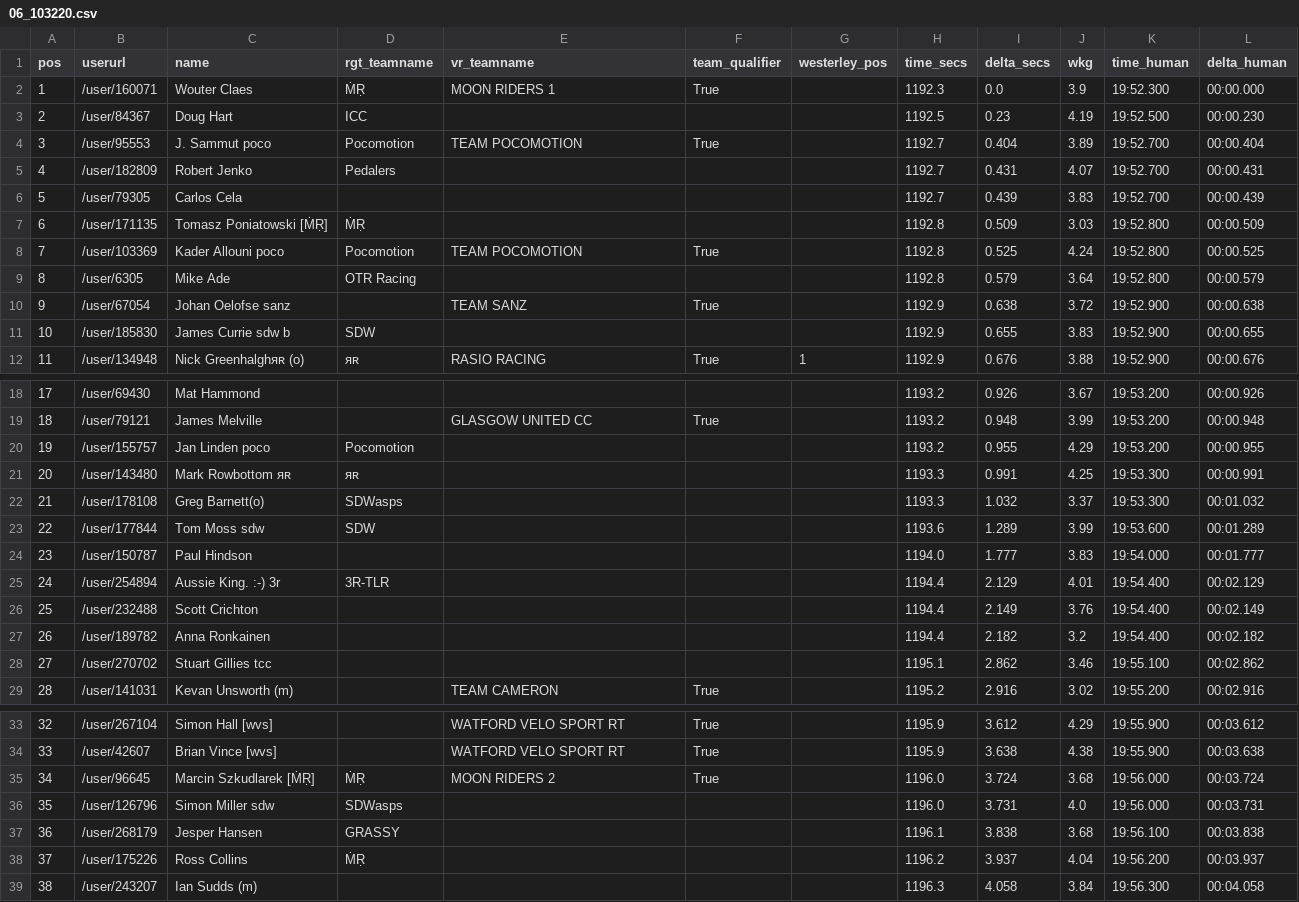
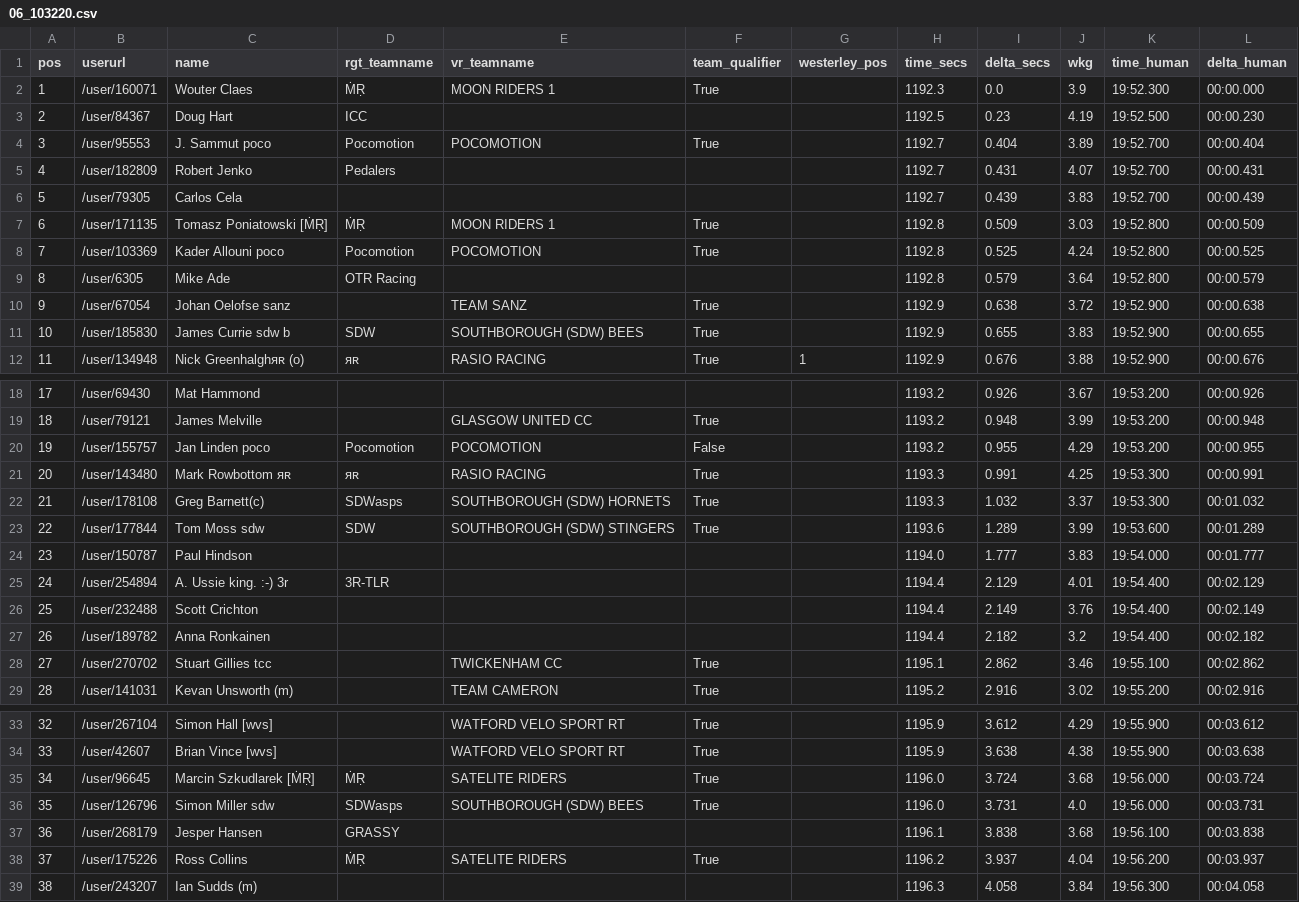
Before and after one commit to bucko909/westerley_rgt_results, a CSV file: out/06_103220.csv, drawn as a sheet; only a part is shown, gaps mark what is left out; the diff covers the shown part only.

Commit message:
update teams

```diff
--- a/out/06_103220.csv
+++ b/out/06_103220.csv
@@ -3,10 +3,10 @@ pos,userurl,name,rgt_teamname,vr_teamname,team_qualifier,westerley_pos,time_secs
 2,/user/84367,Doug Hart,ICC,,,,1192.5,0.23,4.19,19:52.500,00:00.230
-3,/user/95553,J. Sammut poco,Pocomotion,TEAM POCOMOTION,True,,1192.7,0.404,3.89,19:52.700,00:00.404
+3,/user/95553,J. Sammut poco,Pocomotion,POCOMOTION,True,,1192.7,0.404,3.89,19:52.700,00:00.404
 4,/user/182809,Robert Jenko,Pedalers,,,,1192.7,0.431,4.07,19:52.700,00:00.431
 5,/user/79305,Carlos Cela,,,,,1192.7,0.439,3.83,19:52.700,00:00.439
-6,/user/171135,Tomasz Poniatowski [ṀṚ],ṀṚ,,,,1192.8,0.509,3.03,19:52.800,00:00.509
-7,/user/103369,Kader Allouni poco,Pocomotion,TEAM POCOMOTION,True,,1192.8,0.525,4.24,19:52.800,00:00.525
+6,/user/171135,Tomasz Poniatowski [ṀṚ],ṀṚ,MOON RIDERS 1,True,,1192.8,0.509,3.03,19:52.800,00:00.509
+7,/user/103369,Kader Allouni poco,Pocomotion,POCOMOTION,True,,1192.8,0.525,4.24,19:52.800,00:00.525
 8,/user/6305,Mike Ade,OTR Racing,,,,1192.8,0.579,3.64,19:52.800,00:00.579
 9,/user/67054,Johan Oelofse sanz,,TEAM SANZ,True,,1192.9,0.638,3.72,19:52.900,00:00.638
-10,/user/185830,James Currie sdw b,SDW,,,,1192.9,0.655,3.83,19:52.900,00:00.655
+10,/user/185830,James Currie sdw b,SDW,SOUTHBOROUGH (SDW) BEES,True,,1192.9,0.655,3.83,19:52.900,00:00.655
 11,/user/134948,Nick Greenhalghяʀ (o),яʀ,RASIO RACING,True,1,1192.9,0.676,3.88,19:52.900,00:00.676
@@ -19,11 +19,11 @@ pos,userurl,name,rgt_teamname,vr_teamname,team_qualifier,westerley_pos,time_secs
 18,/user/79121,James Melville,,GLASGOW UNITED CC,True,,1193.2,0.948,3.99,19:53.200,00:00.948
-19,/user/155757,Jan Linden poco,Pocomotion,,,,1193.2,0.955,4.29,19:53.200,00:00.955
-20,/user/143480,Mark Rowbottom яʀ,яʀ,,,,1193.3,0.991,4.25,19:53.300,00:00.991
-21,/user/178108,Greg Barnett(o),SDWasps,,,,1193.3,1.032,3.37,19:53.300,00:01.032
-22,/user/177844,Tom  Moss sdw,SDW,,,,1193.6,1.289,3.99,19:53.600,00:01.289
+19,/user/155757,Jan Linden poco,Pocomotion,POCOMOTION,False,,1193.2,0.955,4.29,19:53.200,00:00.955
+20,/user/143480,Mark Rowbottom яʀ,яʀ,RASIO RACING,True,,1193.3,0.991,4.25,19:53.300,00:00.991
+21,/user/178108,Greg Barnett(c),SDWasps,SOUTHBOROUGH (SDW) HORNETS,True,,1193.3,1.032,3.37,19:53.300,00:01.032
+22,/user/177844,Tom  Moss sdw,SDW,SOUTHBOROUGH (SDW) STINGERS,True,,1193.6,1.289,3.99,19:53.600,00:01.289
 23,/user/150787,Paul Hindson,,,,,1194.0,1.777,3.83,19:54.000,00:01.777
-24,/user/254894,Aussie  King.  :-) 3r,3R-TLR,,,,1194.4,2.129,4.01,19:54.400,00:02.129
+24,/user/254894,A. Ussie king.  :-) 3r,3R-TLR,,,,1194.4,2.129,4.01,19:54.400,00:02.129
 25,/user/232488,Scott  Crichton ,,,,,1194.4,2.149,3.76,19:54.400,00:02.149
 26,/user/189782,Anna Ronkainen,,,,,1194.4,2.182,3.2,19:54.400,00:02.182
-27,/user/270702,Stuart Gillies tcc,,,,,1195.1,2.862,3.46,19:55.100,00:02.862
+27,/user/270702,Stuart Gillies tcc,,TWICKENHAM CC,True,,1195.1,2.862,3.46,19:55.100,00:02.862
 28,/user/141031,Kevan Unsworth (m),,TEAM CAMERON,True,,1195.2,2.916,3.02,19:55.200,00:02.916
@@ -34,6 +34,6 @@ pos,userurl,name,rgt_teamname,vr_teamname,team_qualifier,westerley_pos,time_secs
 33,/user/42607,Brian Vince [wvs],,WATFORD VELO SPORT RT,True,,1195.9,3.638,4.38,19:55.900,00:03.638
-34,/user/96645,Marcin Szkudlarek [ṀṚ],ṀṚ,MOON RIDERS 2,True,,1196.0,3.724,3.68,19:56.000,00:03.724
-35,/user/126796,Simon Miller sdw,SDWasps,,,,1196.0,3.731,4.0,19:56.000,00:03.731
+34,/user/96645,Marcin Szkudlarek [ṀṚ],ṀṚ,SATELITE RIDERS,True,,1196.0,3.724,3.68,19:56.000,00:03.724
+35,/user/126796,Simon Miller sdw,SDWasps,SOUTHBOROUGH (SDW) BEES,True,,1196.0,3.731,4.0,19:56.000,00:03.731
 36,/user/268179,Jesper Hansen,GRASSY,,,,1196.1,3.838,3.68,19:56.100,00:03.838
-37,/user/175226,Ross Collins,ṀṚ,,,,1196.2,3.937,4.04,19:56.200,00:03.937
+37,/user/175226,Ross Collins,ṀṚ,SATELITE RIDERS,True,,1196.2,3.937,4.04,19:56.200,00:03.937
 38,/user/243207,Ian Sudds (m),,,,,1196.3,4.058,3.84,19:56.300,00:04.058
```
Also changed, not shown: 25 added rows and 10 edited cells elsewhere in this file, data/teams.csv, out/01_103168.csv, 17 other files.
